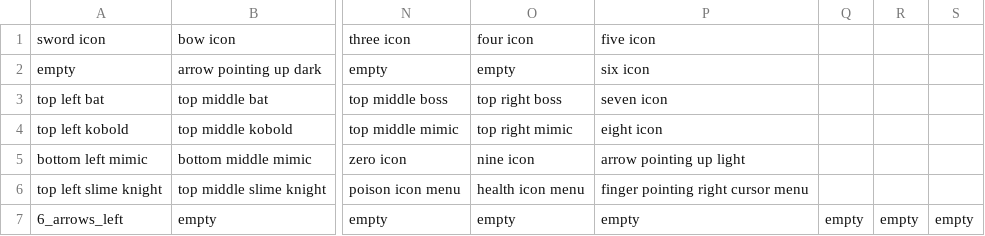
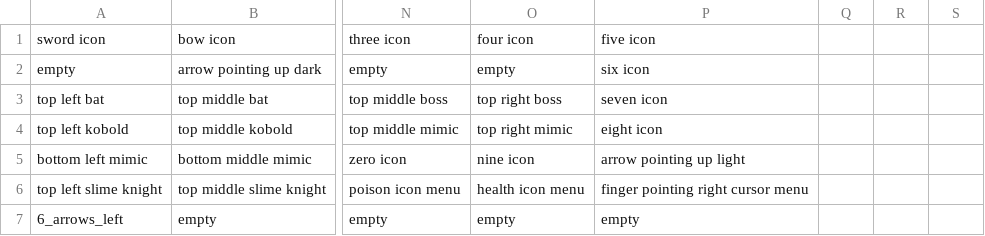
Before and after one commit to GalliaBelgicaSystems/kaartenheld, a CSV file: assets/combat-tileset-description.csv, drawn as a sheet; only a part is shown, gaps mark what is left out; the diff names each change by its address in the sheet, - before the commit and + after, or states it on an @@ line.

Commit message:
Update combat-tileset-description.csv

```diff
--- a/assets/combat-tileset-description.csv
+++ b/assets/combat-tileset-description.csv
-Q7: empty
+Q7: (empty)
-R7: empty
+R7: (empty)
-S7: empty
+S7: (empty)
```
